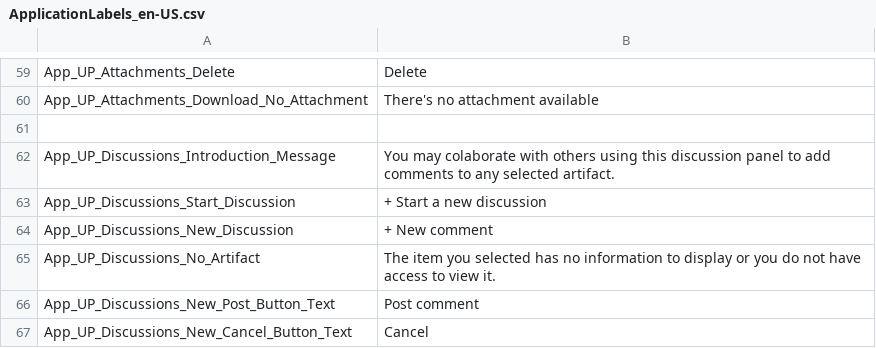
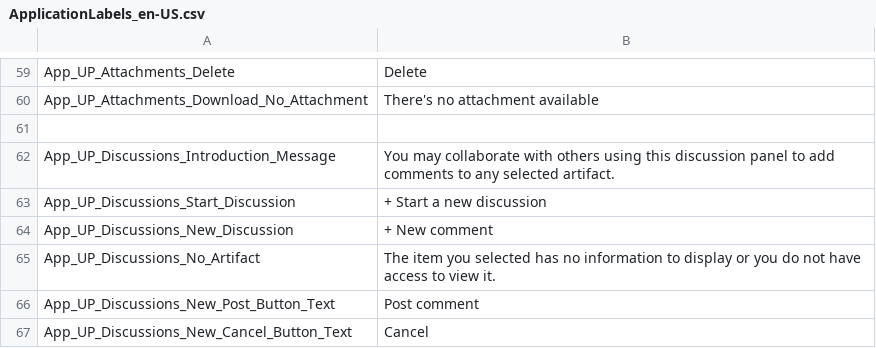
Before and after one commit to ogolikhin/blueprint, a CSV file: svc/db/AdminStorage/Data/ApplicationLabels_en-US.csv, drawn as a sheet; only a part is shown, gaps mark what is left out.

```diff
--- a/svc/db/AdminStorage/Data/ApplicationLabels_en-US.csv
+++ b/svc/db/AdminStorage/Data/ApplicationLabels_en-US.csv
@@ -61,3 +61,3 @@ App_UP_Attachments_Download_No_Attachment, "There's no attachment available"
 
-App_UP_Discussions_Introduction_Message, "You may colaborate with others using this discussion panel to add comments to any selected artifact."
+App_UP_Discussions_Introduction_Message, "You may collaborate with others using this discussion panel to add comments to any selected artifact."
 App_UP_Discussions_Start_Discussion, "+ Start a new discussion"
```
Also changed, not shown: 3 other files.
